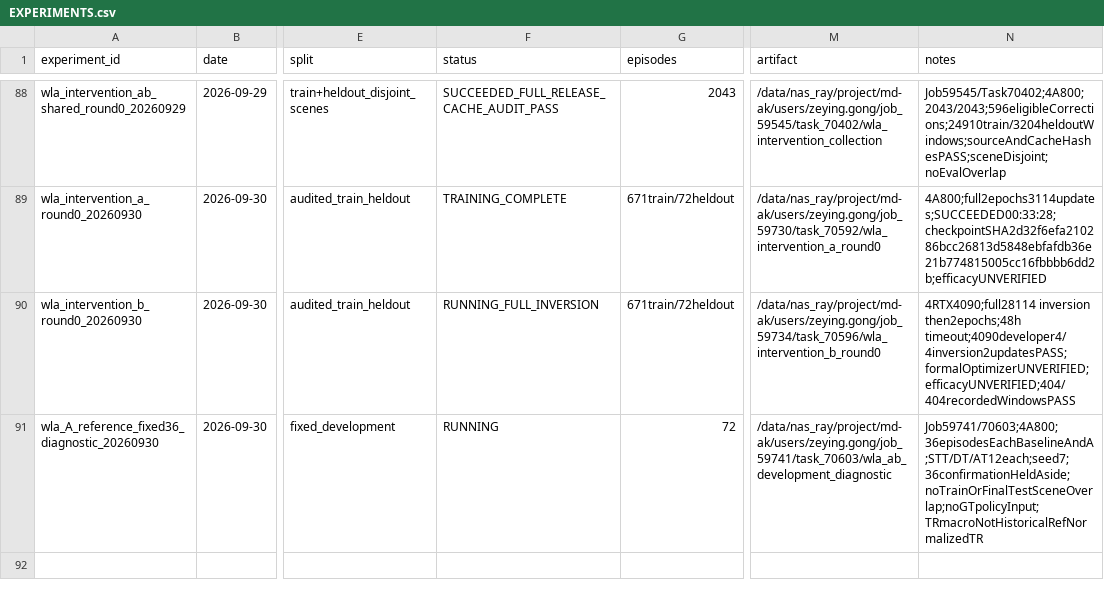
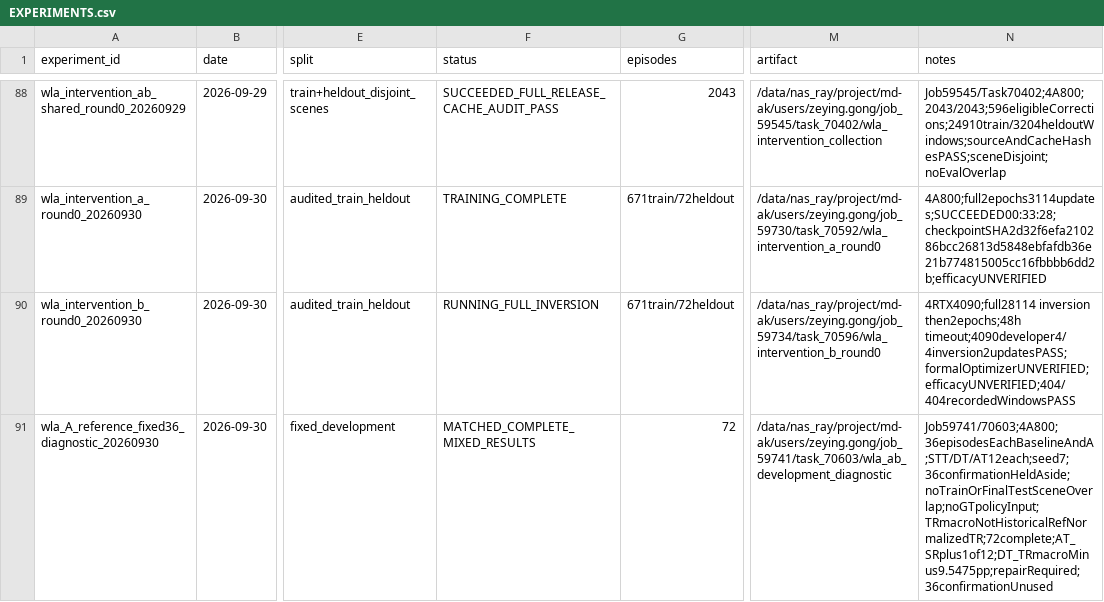
Before and after one commit to Zeying-Gong/OmTrackVLA, a CSV file: EXPERIMENTS.csv, drawn as a sheet; only a part is shown, gaps mark what is left out; the diff covers the shown part only; the diff names each change by its address in the sheet, - before the commit and + after, or states it on an @@ line.

Commit message:
docs: diagnose mixed A results and record action-only repair training

```diff
--- a/EXPERIMENTS.csv
+++ b/EXPERIMENTS.csv
-F91 (status): RUNNING
+F91 (status): MATCHED_COMPLETE_MIXED_RESULTS
-N91 (notes): Job59741/70603;4A800;36episodesEachBaselineAndA;STT/DT/AT12each;seed7;36confirmationHeldAside;noTrainOrFinalTestSceneOverlap;noGTpolicyInput;TRmacroNotHistoricalRefNormalizedTR
+N91 (notes): Job59741/70603;4A800;36episodesEachBaselineAndA;STT/DT/AT12each;seed7;36confirmationHeldAside;noTrainOrFinalTestSceneOverlap;noGTpolicyInput;TRmacroNotHistoricalRefNormalizedTR;72complete;AT_SRplus1of12;DT_TRmacroMinus9.5475pp;repairRequired;36confirmationUnused
```
Also changed, not shown: 1 added row elsewhere in this file, 3 other files.
